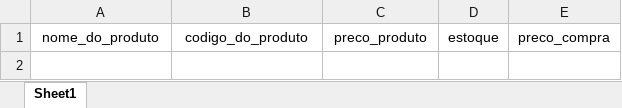
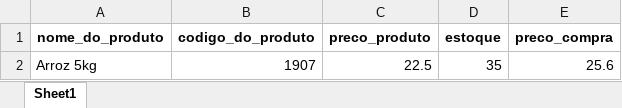
Before and after one commit to joaovictorSsouza/sistema_controle_de_produto_python, an Excel workbook: Produtos.xlsx, sheet Sheet1, drawn as a sheet; values as stored, in another font and other column widths than the file's, no borders; the diff names each change by its address in the sheet, - before the commit and + after, or states it on an @@ line.

```diff
--- a/Produtos.xlsx (sheet Sheet1)
+++ b/Produtos.xlsx (sheet Sheet1)
-A1:E1 bold: off
+A1:E1 bold: on
+row 2: Arroz 5kg | 1907 | 22.5 | 35 | 25.6
```
Also changed, not shown: Vendas.xlsx, 2 other files.
